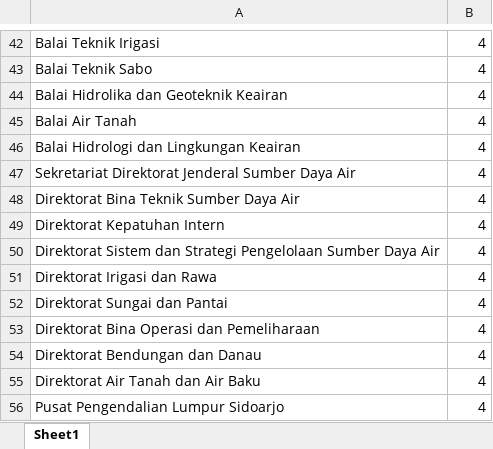
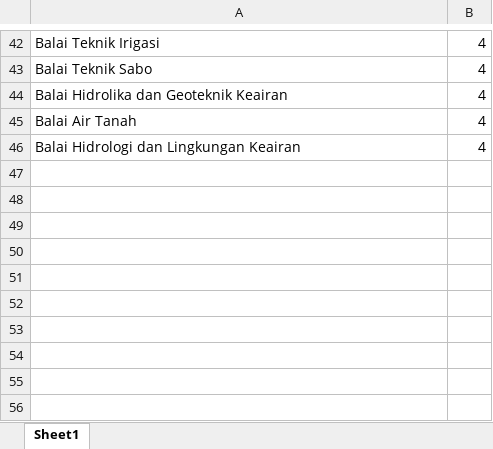
Before and after one commit to aditybp/ecatalogue, an Excel workbook: resources/excel/sumber_daya_air.xlsx, sheet Sheet1, drawn as a sheet; only a part is shown, gaps mark what is left out; values as stored, in another font and other column widths than the file's, no borders; the diff names each change by its address in the sheet, - before the commit and + after, or states it on an @@ line.

```diff
--- a/resources/excel/sumber_daya_air.xlsx (sheet Sheet1)
+++ b/resources/excel/sumber_daya_air.xlsx (sheet Sheet1)
-row 47: Sekretariat Direktorat Jenderal Sumber Daya Air | 4
-row 48: Direktorat Bina Teknik Sumber Daya Air | 4
-row 49: Direktorat Kepatuhan Intern | 4
-row 50: Direktorat Sistem dan Strategi Pengelolaan Sumber Daya Air | 4
-row 51: Direktorat Irigasi dan Rawa | 4
-row 52: Direktorat Sungai dan Pantai | 4
-row 53: Direktorat Bina Operasi dan Pemeliharaan | 4
-row 54: Direktorat Bendungan dan Danau | 4
-row 55: Direktorat Air Tanah dan Air Baku | 4
-row 56: Pusat Pengendalian Lumpur Sidoarjo | 4
```
Also changed, not shown: resources/excel/bina_marga.xlsx, resources/excel/cipta_karya.xlsx, 7 other files.
